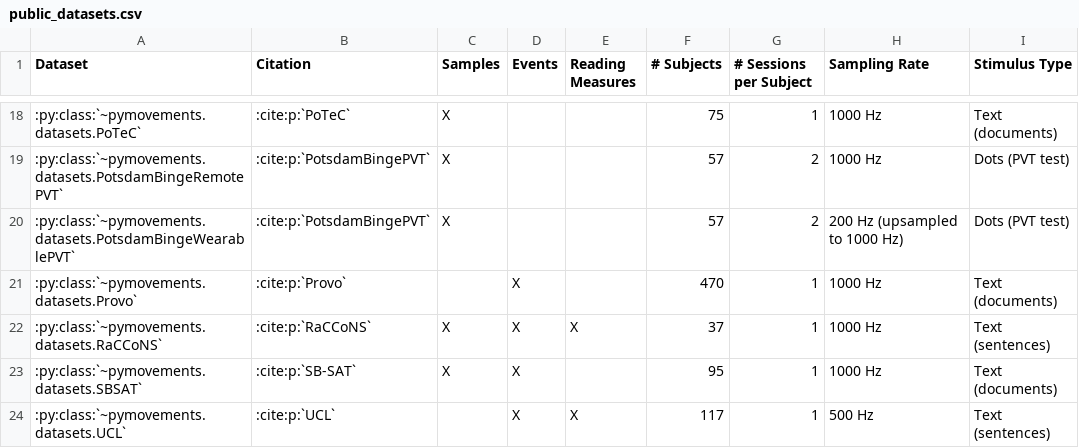
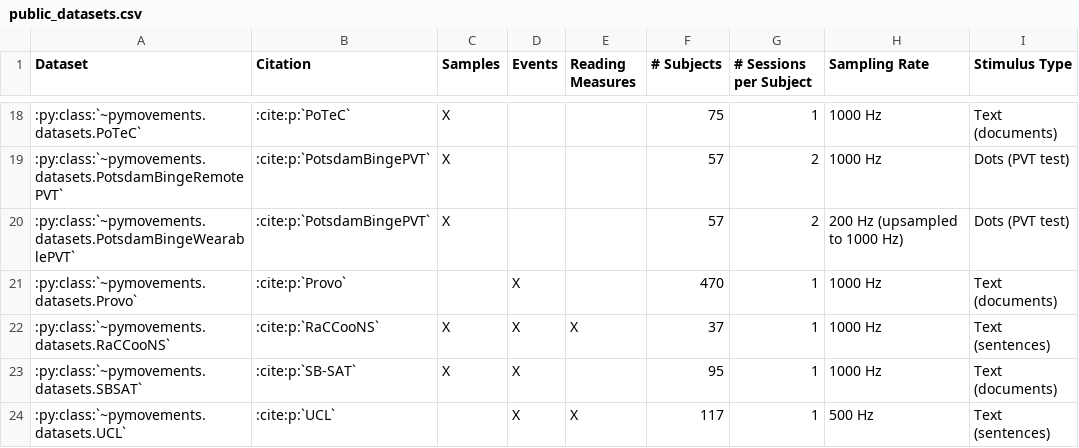
Before and after one commit to aeye-lab/pymovements, a CSV file: docs/source/datasets/public_datasets.csv, drawn as a sheet; only a part is shown, gaps mark what is left out.

Commit message:
hotfix: citation key

```diff
--- a/docs/source/datasets/public_datasets.csv
+++ b/docs/source/datasets/public_datasets.csv
@@ -21,3 +21,3 @@ Dataset,Citation,Samples,Events,Reading Measures,# Subjects,# Sessions per Subje
 :py:class:`~pymovements.datasets.Provo`,:cite:p:`Provo`,,X,,470,1,1000 Hz,Text (documents)
-:py:class:`~pymovements.datasets.RaCCoNS`,:cite:p:`RaCCoNS`,X,X,X,37,1,1000 Hz,Text (sentences)
+:py:class:`~pymovements.datasets.RaCCooNS`,:cite:p:`RaCCooNS`,X,X,X,37,1,1000 Hz,Text (sentences)
 :py:class:`~pymovements.datasets.SBSAT`,:cite:p:`SB-SAT`,X,X,,95,1,1000 Hz,Text (documents)
```
